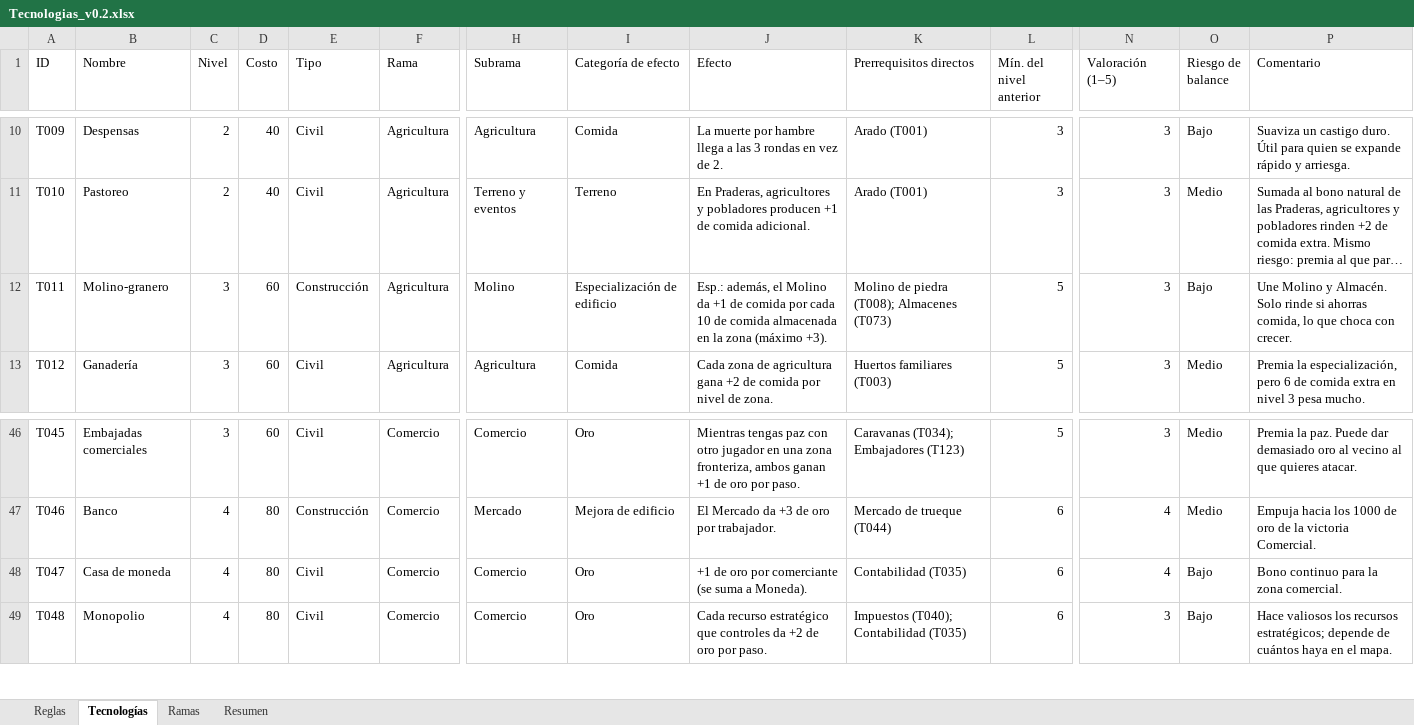
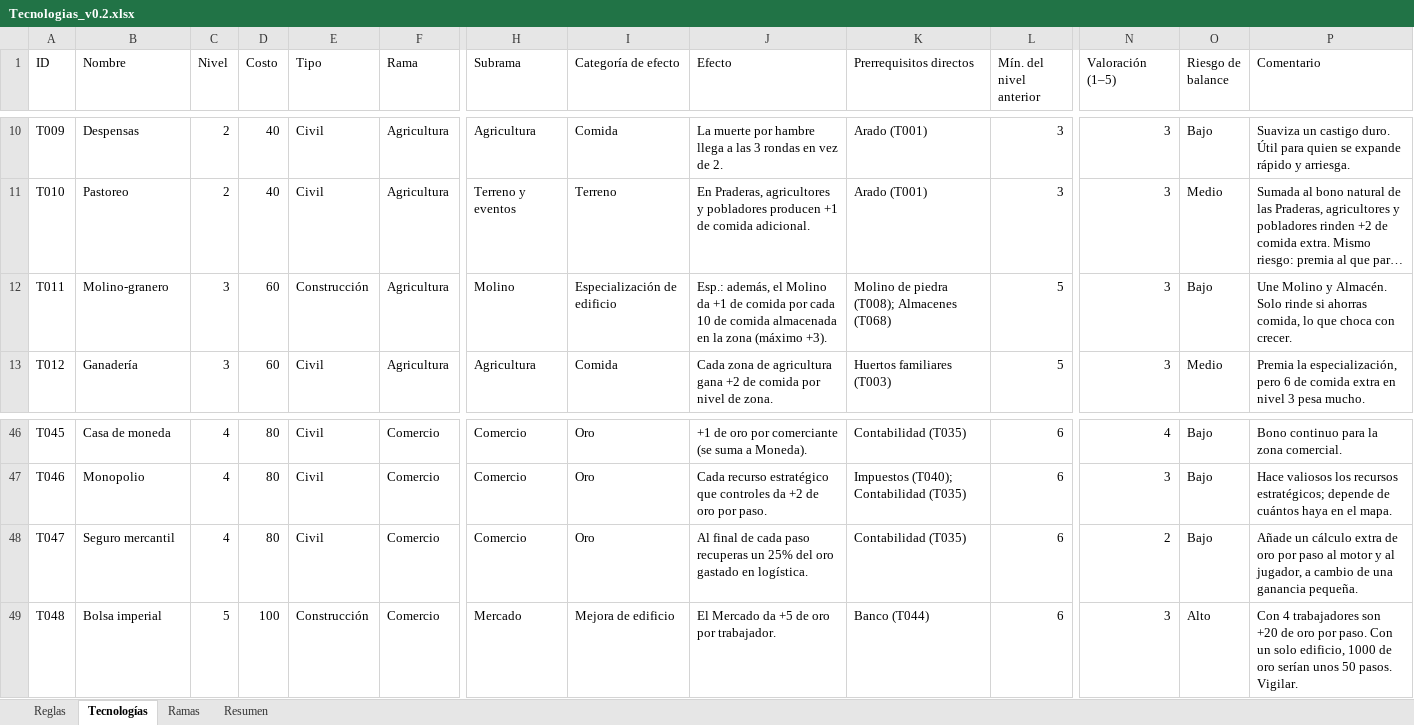
Before and after one commit to Alejandroinfo/Imperial-steps, an Excel workbook: Tecnologias_v0.2.xlsx, sheet Tecnologías, drawn as a sheet; only a part is shown, gaps mark what is left out; long unchanged cells end in …; values as stored, in another font and other column widths than the file's, no cell formats; charts and pictures and conditional formats not drawn; the diff covers the shown part only; the diff names each change by its address in the sheet, - before the commit and + after, or states it on an @@ line.

```diff
--- a/Tecnologias_v0.2.xlsx (sheet Tecnologías)
+++ b/Tecnologias_v0.2.xlsx (sheet Tecnologías)
-K12 (Prerrequisitos directos): Molino de piedra (T008); Almacenes (T073)
+K12 (Prerrequisitos directos): Molino de piedra (T008); Almacenes (T068)
-B46 (Nombre): Embajadas comerciales
+B46 (Nombre): Casa de moneda
-C46 (Nivel): 3
+C46 (Nivel): 4
-D46 (Costo): 60
+D46 (Costo): 80
-J46 (Efecto): Mientras tengas paz con otro jugador en una zona fronteriza, ambos ganan +1 de oro por paso.
+J46 (Efecto): +1 de oro por comerciante (se suma a Moneda).
-K46 (Prerrequisitos directos): Caravanas (T034); Embajadores (T123)
+K46 (Prerrequisitos directos): Contabilidad (T035)
-L46 (Mín. del nivel anterior): 5
+L46 (Mín. del nivel anterior): 6
-N46 (Valoración (1–5)): 3
+N46 (Valoración (1–5)): 4
-O46:O47 (Riesgo de balance): Medio
+O46:O47 (Riesgo de balance): Bajo
-P46 (Comentario): Premia la paz. Puede dar demasiado oro al vecino al que quieres atacar.
+P46 (Comentario): Bono continuo para la zona comercial.
-B47 (Nombre): Banco
+B47 (Nombre): Monopolio
-E47 (Tipo): Construcción
+E47 (Tipo): Civil
-H47 (Subrama): Mercado
+H47 (Subrama): Comercio
-I47 (Categoría de efecto): Mejora de edificio
+I47 (Categoría de efecto): Oro
-J47 (Efecto): El Mercado da +3 de oro por trabajador.
+J47 (Efecto): Cada recurso estratégico que controles da +2 de oro por paso.
-K47 (Prerrequisitos directos): Mercado de trueque (T044)
+K47 (Prerrequisitos directos): Impuestos (T040); Contabilidad (T035)
-N47 (Valoración (1–5)): 4
+N47 (Valoración (1–5)): 3
-P47 (Comentario): Empuja hacia los 1000 de oro de la victoria Comercial.
+P47 (Comentario): Hace valiosos los recursos estratégicos; depende de cuántos haya en el mapa.
-B48 (Nombre): Casa de moneda
+B48 (Nombre): Seguro mercantil
-J48 (Efecto): +1 de oro por comerciante (se suma a Moneda).
+J48 (Efecto): Al final de cada paso recuperas un 25% del oro gastado en logística.
-N48 (Valoración (1–5)): 4
+N48 (Valoración (1–5)): 2
-P48 (Comentario): Bono continuo para la zona comercial.
+P48 (Comentario): Añade un cálculo extra de oro por paso al motor y al jugador, a cambio de una ganancia pequeña.
-B49 (Nombre): Monopolio
+B49 (Nombre): Bolsa imperial
-C49 (Nivel): 4
+C49 (Nivel): 5
-D49 (Costo): 80
+D49 (Costo): 100
-E49 (Tipo): Civil
+E49 (Tipo): Construcción
-H49 (Subrama): Comercio
+H49 (Subrama): Mercado
-I49 (Categoría de efecto): Oro
+I49 (Categoría de efecto): Mejora de edificio
-J49 (Efecto): Cada recurso estratégico que controles da +2 de oro por paso.
+J49 (Efecto): El Mercado da +5 de oro por trabajador.
-K49 (Prerrequisitos directos): Impuestos (T040); Contabilidad (T035)
+K49 (Prerrequisitos directos): Banco (T044)
-O49 (Riesgo de balance): Bajo
+O49 (Riesgo de balance): Alto
-P49 (Comentario): Hace valiosos los recursos estratégicos; depende de cuántos haya en el mapa.
+P49 (Comentario): Con 4 trabajadores son +20 de oro por paso. Con un solo edificio, 1000 de oro serían unos 50 pasos. Vigilar.
```
Also changed, not shown: 17 removed rows and 1564 edited cells elsewhere in this sheet, sheet Resumen, sheet Ramas, sheet Reglas, cell formats, 17 other files.
